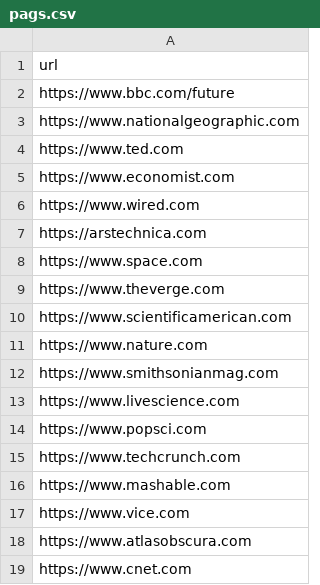
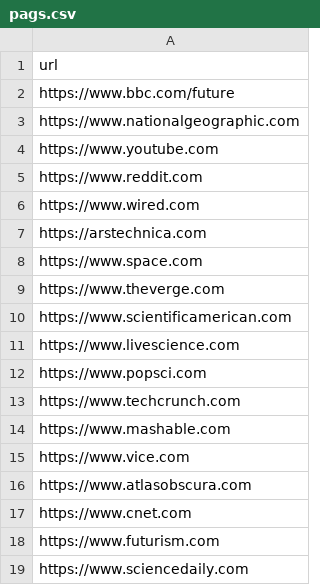
Before and after one commit to nikssj/grass_bot, a CSV file: pags.csv, drawn as a sheet; only a part is shown; the shorter side is filled out with more unchanged rows; the diff covers the shown part only.

```diff
--- a/pags.csv
+++ b/pags.csv
@@ -3,4 +3,4 @@ https://www.bbc.com/future
 https://www.nationalgeographic.com
-https://www.ted.com
-https://www.economist.com
+https://www.youtube.com
+https://www.reddit.com
 https://www.wired.com
@@ -10,4 +10,2 @@ https://www.theverge.com
 https://www.scientificamerican.com
-https://www.nature.com
-https://www.smithsonianmag.com
 https://www.livescience.com
```
Also changed, not shown: 38 added rows elsewhere in this file, 2 other files.
